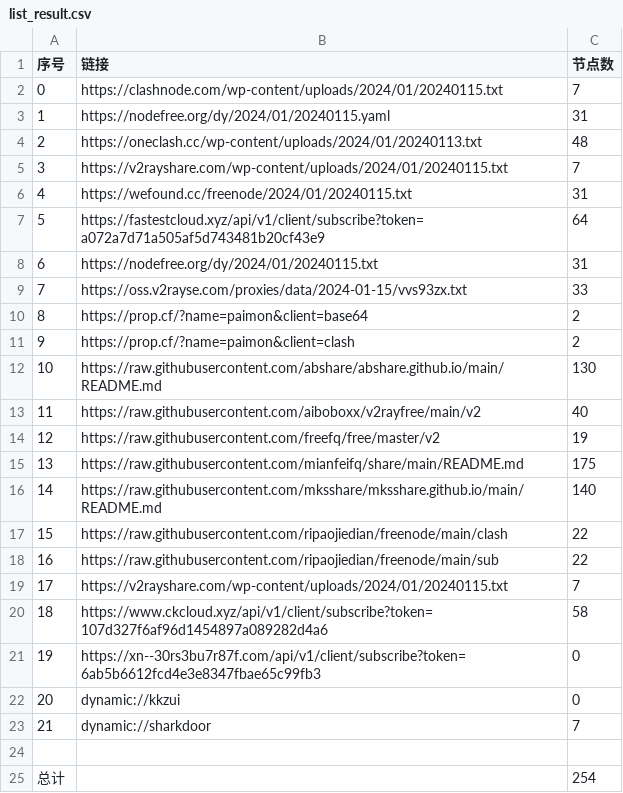
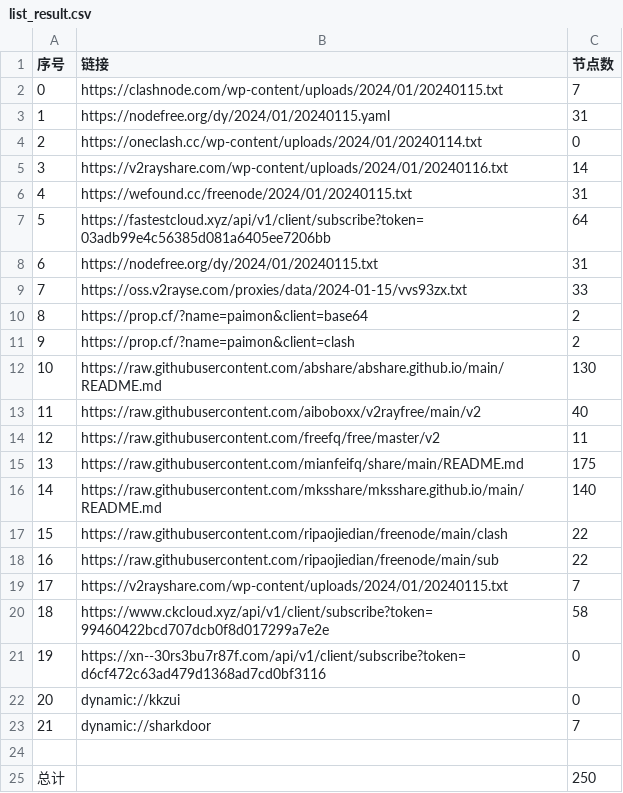
Before and after one commit to yaney01/NoMoreWalls, a CSV file: list_result.csv, drawn as a sheet.

```diff
--- a/list_result.csv
+++ b/list_result.csv
@@ -3,6 +3,6 @@
 1,https://nodefree.org/dy/2024/01/20240115.yaml,31
-2,https://oneclash.cc/wp-content/uploads/2024/01/20240113.txt,48
-3,https://v2rayshare.com/wp-content/uploads/2024/01/20240115.txt,7
+2,https://oneclash.cc/wp-content/uploads/2024/01/20240114.txt,0
+3,https://v2rayshare.com/wp-content/uploads/2024/01/20240116.txt,14
 4,https://wefound.cc/freenode/2024/01/20240115.txt,31
-5,https://fastestcloud.xyz/api/v1/client/subscribe?token=a072a7d71a505af5d743481b20cf43e9,64
+5,https://fastestcloud.xyz/api/v1/client/subscribe?token=03adb99e4c56385d081a6405ee7206bb,64
 6,https://nodefree.org/dy/2024/01/20240115.txt,31
@@ -13,3 +13,3 @@
 11,https://raw.githubusercontent.com/aiboboxx/v2rayfree/main/v2,40
-12,https://raw.githubusercontent.com/freefq/free/master/v2,19
+12,https://raw.githubusercontent.com/freefq/free/master/v2,11
 13,https://raw.githubusercontent.com/mianfeifq/share/main/README.md,175
@@ -19,4 +19,4 @@
 17,https://v2rayshare.com/wp-content/uploads/2024/01/20240115.txt,7
-18,https://www.ckcloud.xyz/api/v1/client/subscribe?token=107d327f6af96d1454897a089282d4a6,58
-19,https://xn--30rs3bu7r87f.com/api/v1/client/subscribe?token=6ab5b6612fcd4e3e8347fbae65c99fb3,0
+18,https://www.ckcloud.xyz/api/v1/client/subscribe?token=99460422bcd707dcb0f8d017299a7e2e,58
+19,https://xn--30rs3bu7r87f.com/api/v1/client/subscribe?token=d6cf472c63ad479d1368ad7cd0bf3116,0
 20,dynamic://kkzui,0
@@ -24,2 +24,2 @@
 
-总计,,254
+总计,,250
```
Also changed, not shown: 11 other files.
